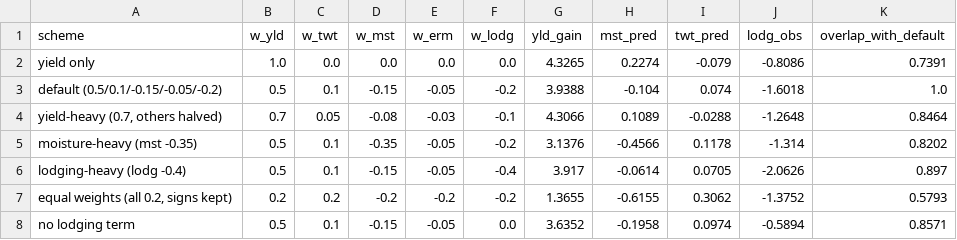
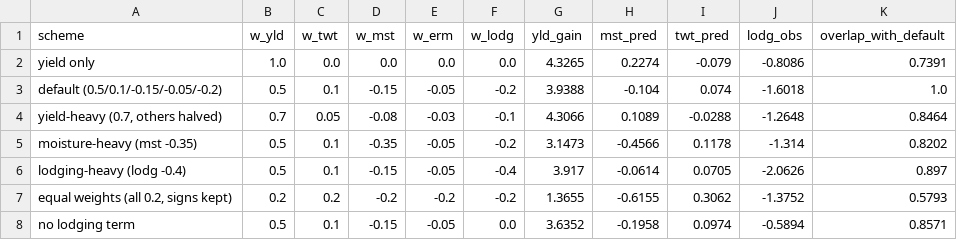
Before and after one commit to RushiLagad/breedforward-ai-ag-2026, a CSV file: results_summary/stage5_weight_sensitivity.csv, drawn as a sheet.

Commit message:
Stage 5 reproduced on Windows

```diff
--- a/results_summary/stage5_weight_sensitivity.csv
+++ b/results_summary/stage5_weight_sensitivity.csv
@@ -4,3 +4,3 @@ default (0.5/0.1/-0.15/-0.05/-0.2),0.5,0.1,-0.15,-0.05,-0.2,3.9388,-0.104,0.074,
 "yield-heavy (0.7, others halved)",0.7,0.05,-0.08,-0.03,-0.1,4.3066,0.1089,-0.0288,-1.2648,0.8464
-moisture-heavy (mst -0.35),0.5,0.1,-0.35,-0.05,-0.2,3.1376,-0.4566,0.1178,-1.314,0.8202
+moisture-heavy (mst -0.35),0.5,0.1,-0.35,-0.05,-0.2,3.1473,-0.4566,0.1178,-1.314,0.8202
 lodging-heavy (lodg -0.4),0.5,0.1,-0.15,-0.05,-0.4,3.917,-0.0614,0.0705,-2.0626,0.897
```
